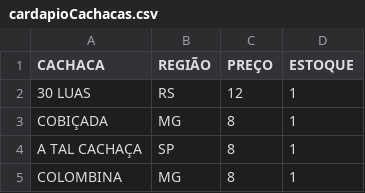
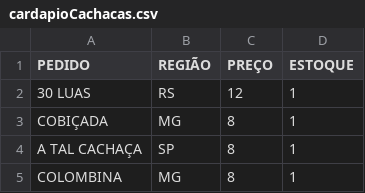
Before and after one commit to btonella/MoendasSystem, a CSV file: dataBase/cardapioCachacas.csv, drawn as a sheet; only a part is shown.

```diff
--- a/dataBase/cardapioCachacas.csv
+++ b/dataBase/cardapioCachacas.csv
@@ -1,2 +1,2 @@
-CACHACA,REGIÃO,PREÇO,ESTOQUE
+PEDIDO,REGIÃO,PREÇO,ESTOQUE
 30 LUAS,RS,12,1
```
Also changed, not shown: dataBase/cardapioBebidas.csv, dataBase/cardapioComidas.csv, 1 other file.
